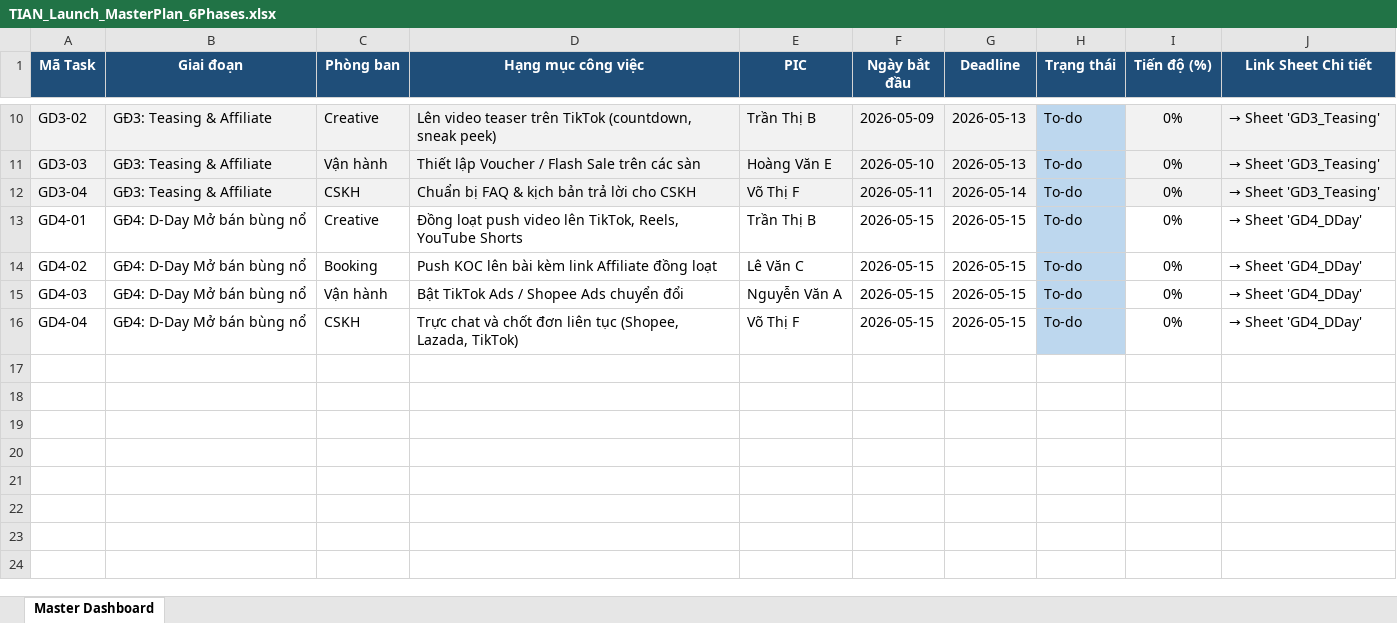
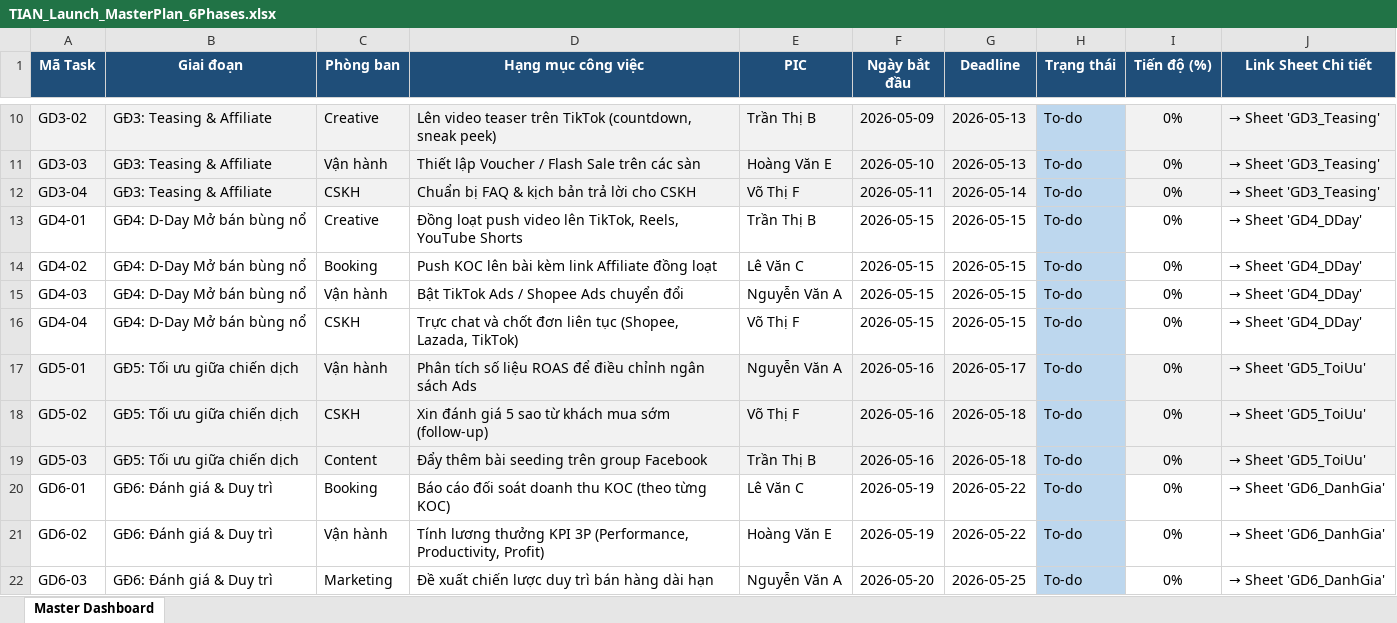
Before and after one commit to imhexor93/luuthienan, an Excel workbook: TIAN_Launch_MasterPlan_6Phases.xlsx, sheet Master Dashboard, drawn as a sheet; only a part is shown, gaps mark what is left out; values as stored, in another font and other column widths than the file's, no borders; the diff names each change by its address in the sheet, - before the commit and + after, or states it on an @@ line.

```diff
--- a/TIAN_Launch_MasterPlan_6Phases.xlsx (sheet Master Dashboard)
+++ b/TIAN_Launch_MasterPlan_6Phases.xlsx (sheet Master Dashboard)
+row 17: GD5-01 | GĐ5: Tối ưu giữa chiến dịch | Vận hành | Phân tích số liệu ROAS để điều chỉnh ngân sách Ads | Nguyễn Văn A | 2026-05-16 | 2026-05-17 | To-do | 0% | → Sheet 'GD5_ToiUu'
+row 18: GD5-02 | GĐ5: Tối ưu giữa chiến dịch | CSKH | Xin đánh giá 5 sao từ khách mua sớm (follow-up) | Võ Thị F | 2026-05-16 | 2026-05-18 | To-do | 0% | → Sheet 'GD5_ToiUu'
+row 19: GD5-03 | GĐ5: Tối ưu giữa chiến dịch | Content | Đẩy thêm bài seeding trên group Facebook | Trần Thị B | 2026-05-16 | 2026-05-18 | To-do | 0% | → Sheet 'GD5_ToiUu'
+row 20: GD6-01 | GĐ6: Đánh giá & Duy trì | Booking | Báo cáo đối soát doanh thu KOC (theo từng KOC) | Lê Văn C | 2026-05-19 | 2026-05-22 | To-do | 0% | → Sheet 'GD6_DanhGia'
+row 21: GD6-02 | GĐ6: Đánh giá & Duy trì | Vận hành | Tính lương thưởng KPI 3P (Performance, Productivity, Profit) | Hoàng Văn E | 2026-05-19 | 2026-05-22 | To-do | 0% | → Sheet 'GD6_DanhGia'
+row 22: GD6-03 | GĐ6: Đánh giá & Duy trì | Marketing | Đề xuất chiến lược duy trì bán hàng dài hạn | Nguyễn Văn A | 2026-05-20 | 2026-05-25 | To-do | 0% | → Sheet 'GD6_DanhGia'
```
Also changed, not shown: 1 other file.
